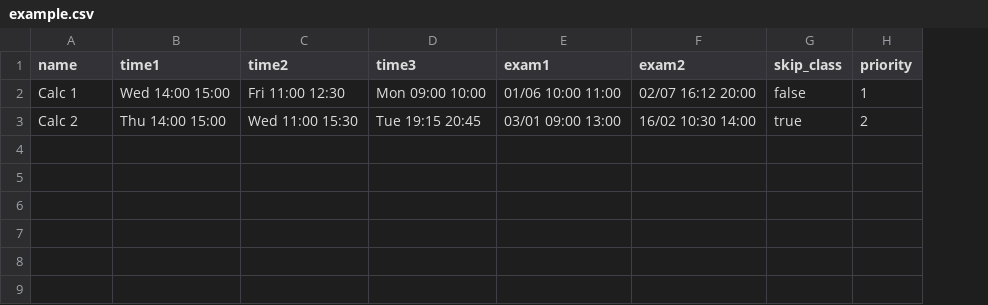
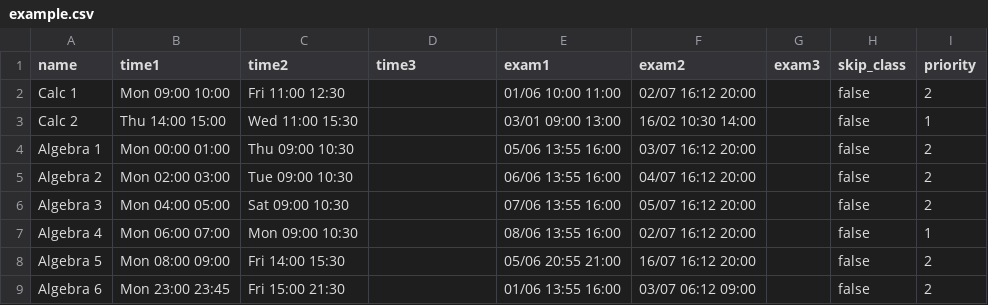
Before and after one commit to Tukankamon/cloverlap, a CSV file: example.csv, drawn as a sheet; addresses are those after the commit; the diff names each change by its address in the sheet, - before the commit and + after, or states it on an @@ line.

```diff
--- a/example.csv
+++ b/example.csv
+column G (exam3), empty
-B2 (time1): Wed 14:00 15:00
+B2 (time1): Mon 09:00 10:00
-D2 (time3): Mon 09:00 10:00
+D2 (time3): (empty)
-I2 (priority): 1
+I2 (priority): 2
-D3 (time3): Tue 19:15 20:45
+D3 (time3): (empty)
-H3 (skip_class): true
+H3 (skip_class): false
-I3 (priority): 2
+I3 (priority): 1
+row 4: Algebra 1 | Mon 00:00 01:00 | Thu 09:00 10:30 |  | 05/06 13:55 16:00 | 03/07 16:12 20:00 |  | false | 2
+row 5: Algebra 2 | Mon 02:00 03:00 | Tue 09:00 10:30 |  | 06/06 13:55 16:00 | 04/07 16:12 20:00 |  | false | 2
+row 6: Algebra 3 | Mon 04:00 05:00 | Sat 09:00 10:30 |  | 07/06 13:55 16:00 | 05/07 16:12 20:00 |  | false | 2
+row 7: Algebra 4 | Mon 06:00 07:00 | Mon 09:00 10:30 |  | 08/06 13:55 16:00 | 02/07 16:12 20:00 |  | false | 1
+row 8: Algebra 5 | Mon 08:00 09:00 | Fri 14:00 15:30 |  | 05/06 20:55 21:00 | 16/07 16:12 20:00 |  | false | 2
+row 9: Algebra 6 | Mon 23:00 23:45 | Fri 15:00 21:30 |  | 01/06 13:55 16:00 | 03/07 06:12 09:00 |  | false | 2
```
Also changed, not shown: 6 other files.
